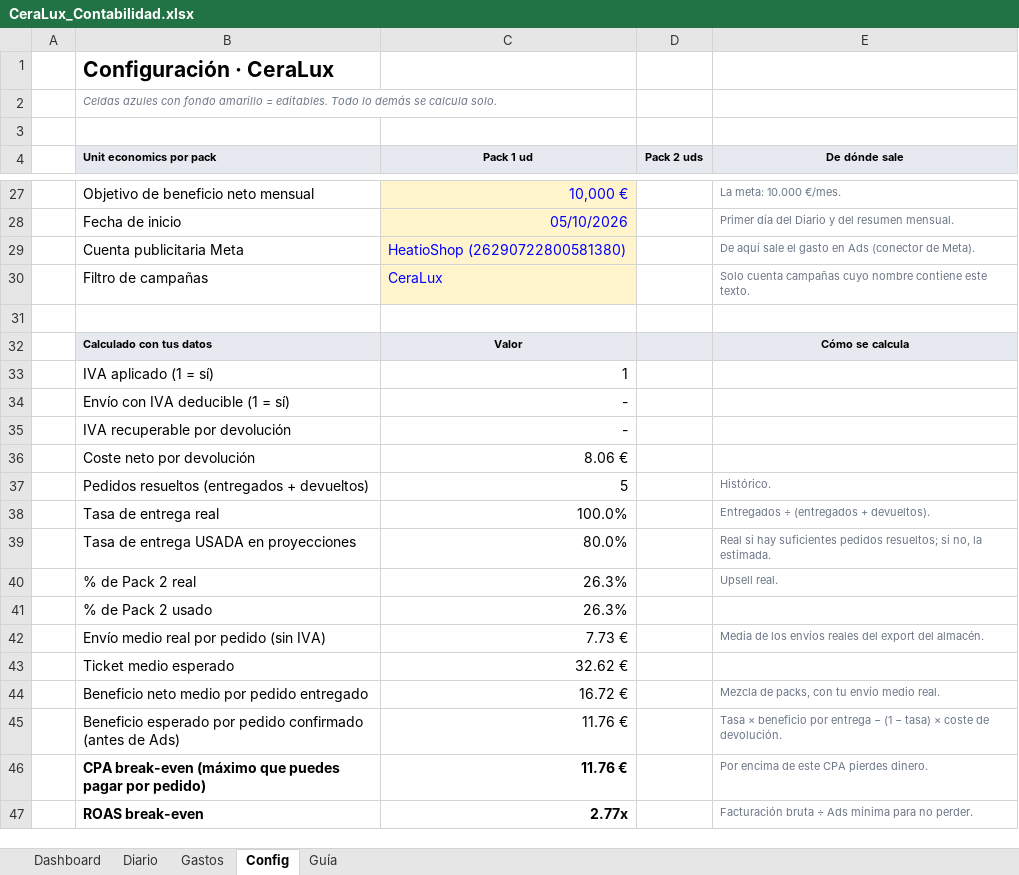
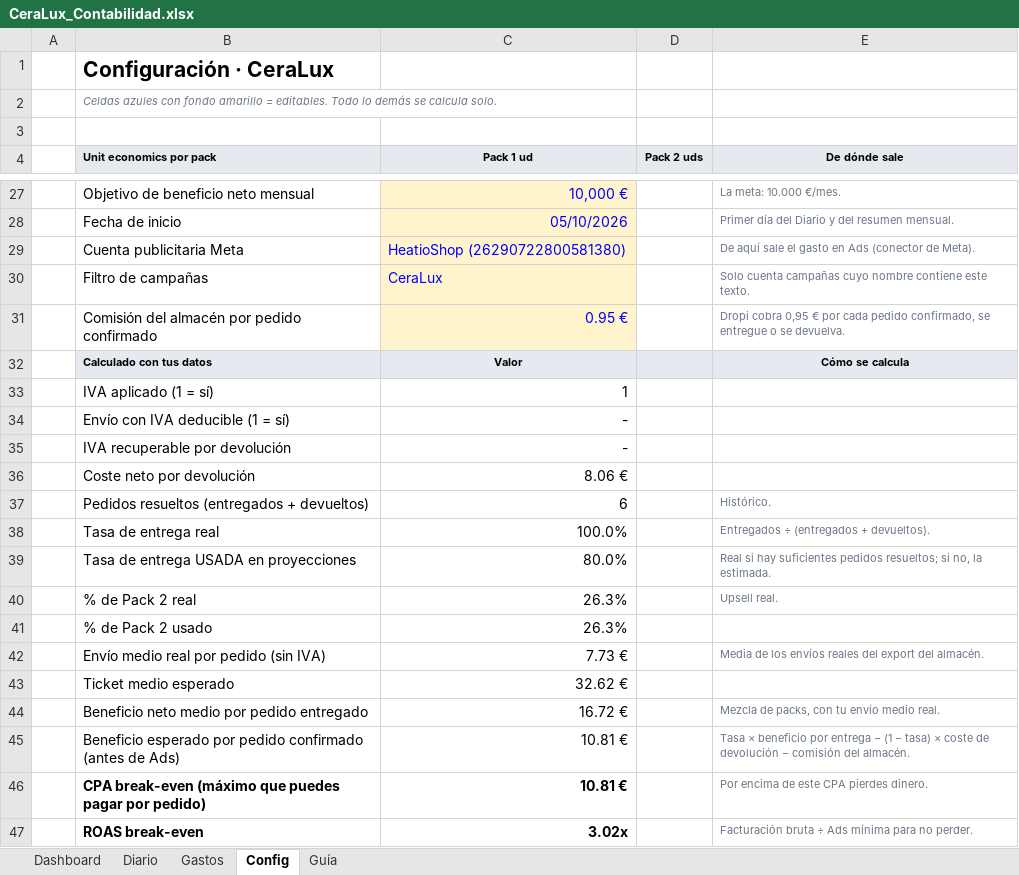
Before and after one commit to alecduncan6/CLAUDEALEC, an Excel workbook: contabilidad/CeraLux_Contabilidad.xlsx, sheet Config, drawn as a sheet; only a part is shown, gaps mark what is left out; values as stored, in another font and other column widths than the file's, no borders; the diff names each change by its address in the sheet, - before the commit and + after, or states it on an @@ line.

```diff
--- a/contabilidad/CeraLux_Contabilidad.xlsx (sheet Config)
+++ b/contabilidad/CeraLux_Contabilidad.xlsx (sheet Config)
-row 31: (empty)
+row 31:  | Comisión del almacén por pedido confirmado | 0.95 € |  | Dropi cobra 0,95 € por cada pedido confirmado, se entregue o se devuelva.
-C31 fill: none
+C31 fill: #FFF4CC
-C37 (Pack 1 ud): 5
+C37 (Pack 1 ud): 6
-C45:C46 (Pack 1 ud): 11.76 €
+C45:C46 (Pack 1 ud): 10.81 €
-E45 (De dónde sale): …coste de devolución.
+E45 (De dónde sale): …coste de devolución − comisión del almacén.
-C47 (Pack 1 ud): 2.77x
+C47 (Pack 1 ud): 3.02x
```
Also changed, not shown: sheet Dashboard, sheet Diario, formulas that keep their value, charts or pictures, creativos/CeraLux_Creativos.xlsx, 5 other files.
